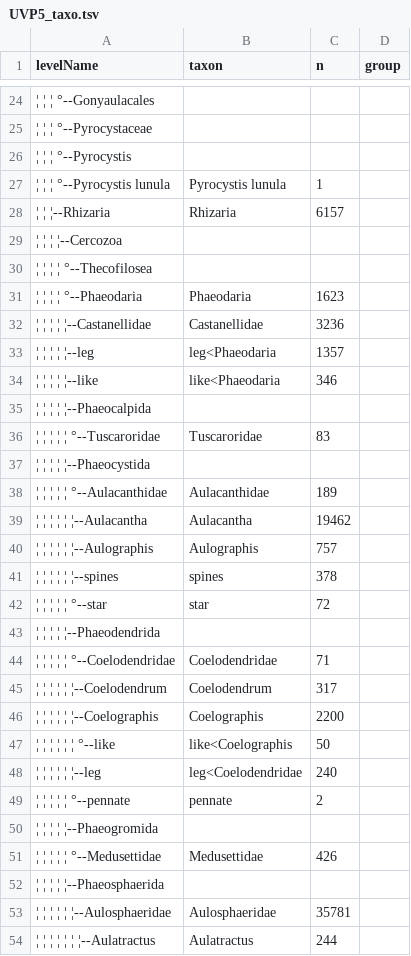
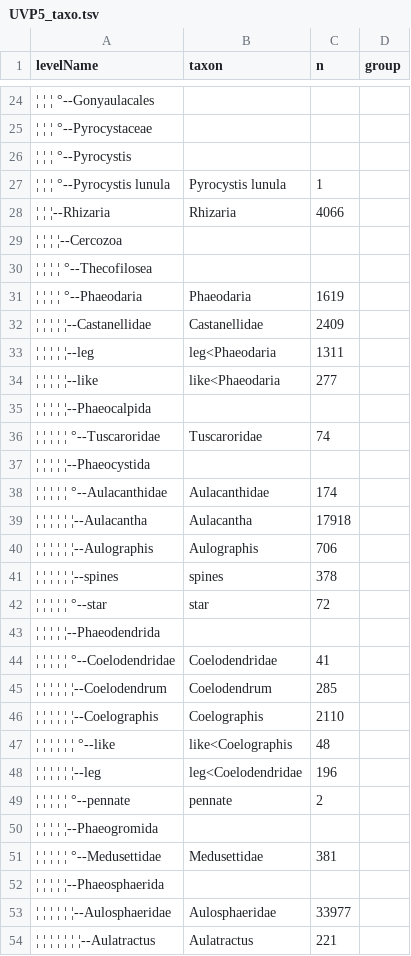
Before and after one commit to ThelmaPana/planktyp, a TSV file: data/extract_zoo/UVP5_taxo.tsv, drawn as a sheet; only a part is shown, gaps mark what is left out; the diff covers the shown part only; the diff names each change by its address in the sheet, - before the commit and + after, or states it on an @@ line.

```diff
--- a/data/extract_zoo/UVP5_taxo.tsv
+++ b/data/extract_zoo/UVP5_taxo.tsv
-C28 (n): 6157
+C28 (n): 4066
-C31 (n): 1623
+C31 (n): 1619
-C32 (n): 3236
+C32 (n): 2409
-C33 (n): 1357
+C33 (n): 1311
-C34 (n): 346
+C34 (n): 277
-C36 (n): 83
+C36 (n): 74
-C38 (n): 189
+C38 (n): 174
-C39 (n): 19462
+C39 (n): 17918
-C40 (n): 757
+C40 (n): 706
-C44 (n): 71
+C44 (n): 41
-C45 (n): 317
+C45 (n): 285
-C46 (n): 2200
+C46 (n): 2110
-C47 (n): 50
+C47 (n): 48
-C48 (n): 240
+C48 (n): 196
-C51 (n): 426
+C51 (n): 381
-C53 (n): 35781
+C53 (n): 33977
-C54 (n): 244
+C54 (n): 221
```
Also changed, not shown: 1 removed row and 89 edited cells elsewhere in this file, data/extract_zoo/UVP5_projects.tsv, data/extract_zoo/UVP5_samples_selected.tsv, 12 other files.
